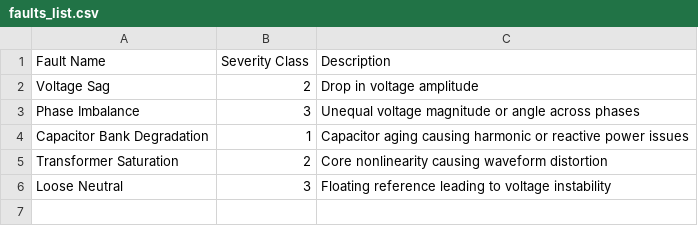
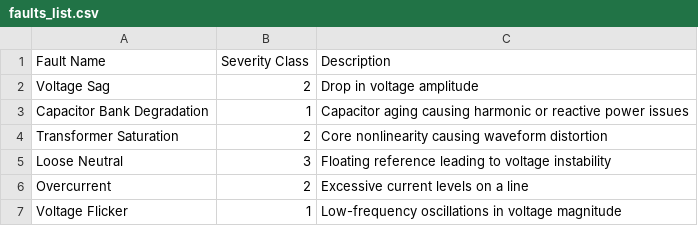
Before and after one commit to MosheLopian/SparcVI-Core, a CSV file: src/sparcvi/config/faults_list.csv, drawn as a sheet; removed rows and columns are numbered as before the commit, all else as after; the diff names each change by its address in the sheet, - before the commit and + after, or states it on an @@ line.

```diff
--- a/src/sparcvi/config/faults_list.csv
+++ b/src/sparcvi/config/faults_list.csv
-row 3: Phase Imbalance | 3 | Unequal voltage magnitude or angle across phases
+row 6: Overcurrent | 2 | Excessive current levels on a line
+row 7: Voltage Flicker | 1 | Low-frequency oscillations in voltage magnitude
```
Also changed, not shown: src/sparcvi/config/features_list.csv, 28 other files.
